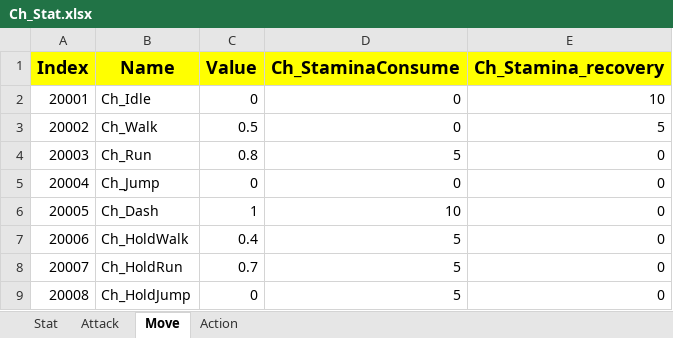
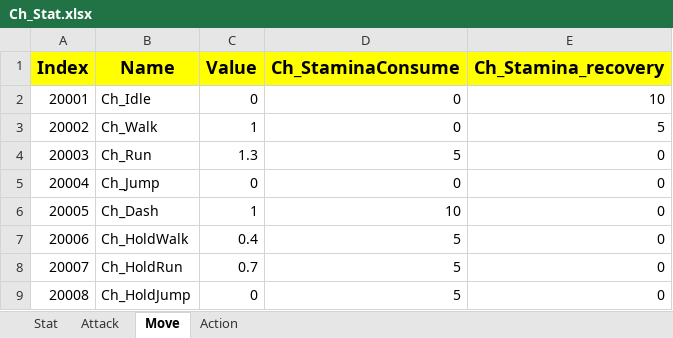
Before and after one commit to sadending82/FestivalTownProject, an Excel workbook: Client/Assets/11. GameData/Ch_Stat.xlsx, sheet Move, drawn as a sheet; values as stored, in another font and other column widths than the file's, no borders; the diff names each change by its address in the sheet, - before the commit and + after, or states it on an @@ line.

```diff
--- a/Client/Assets/11. GameData/Ch_Stat.xlsx (sheet Move)
+++ b/Client/Assets/11. GameData/Ch_Stat.xlsx (sheet Move)
-C3 (Value): 0.5
+C3 (Value): 1
-C4 (Value): 0.8
+C4 (Value): 1.3
```
Also changed, not shown: 2 other files.
